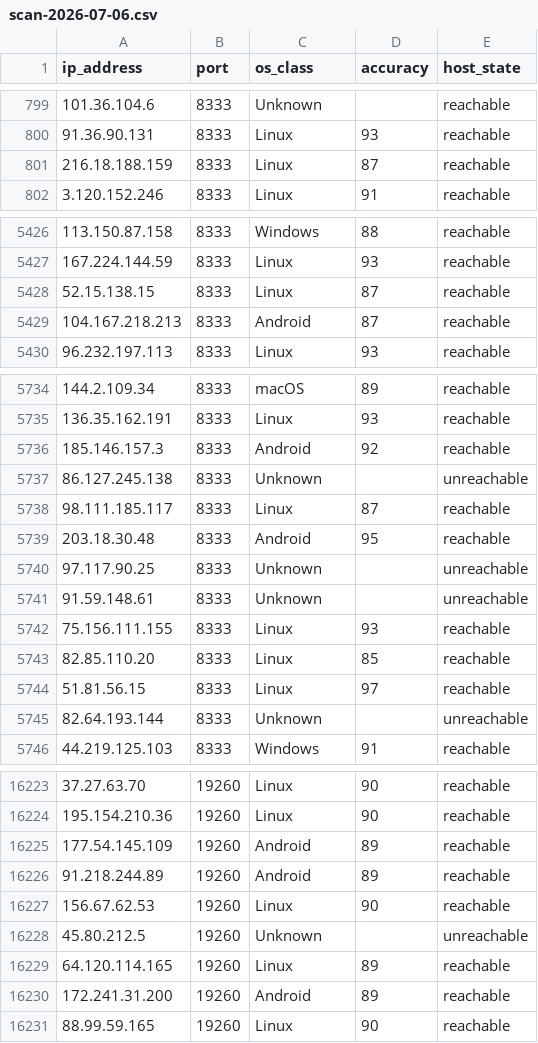
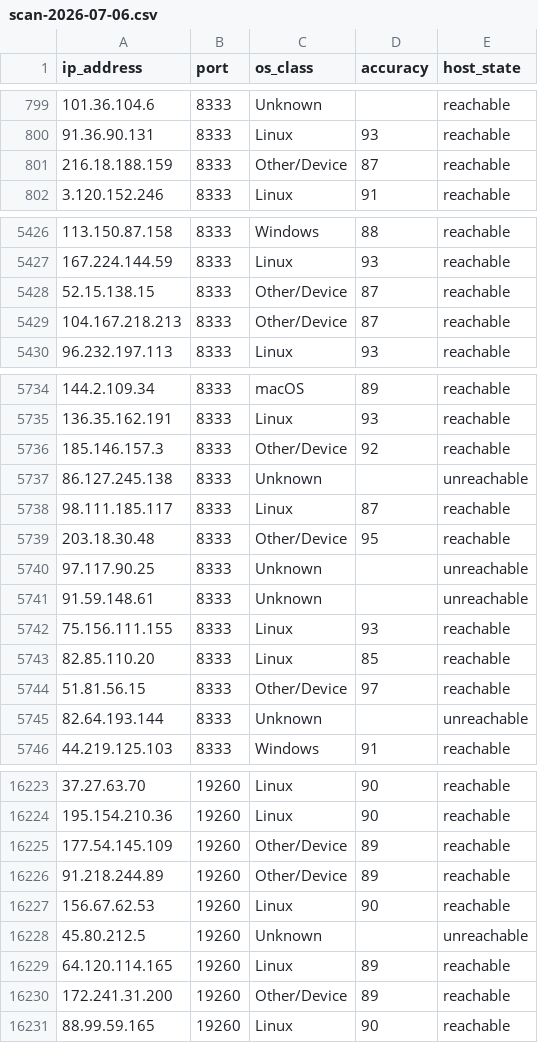
Before and after one commit to ViniciusCestarii/bitcoin-node-os-fingerprint, a CSV file: data/scan-2026-07-06.csv, drawn as a sheet; only a part is shown, gaps mark what is left out; the diff covers the shown part only.

```diff
--- a/data/scan-2026-07-06.csv
+++ b/data/scan-2026-07-06.csv
@@ -800,3 +800,3 @@ ip_address,port,os_class,accuracy,host_state
 91.36.90.131,8333,Linux,93,reachable
-216.18.188.159,8333,Linux,87,reachable
+216.18.188.159,8333,Other/Device,87,reachable
 3.120.152.246,8333,Linux,91,reachable
@@ -5427,4 +5427,4 @@ ip_address,port,os_class,accuracy,host_state
 167.224.144.59,8333,Linux,93,reachable
-52.15.138.15,8333,Linux,87,reachable
-104.167.218.213,8333,Android,87,reachable
+52.15.138.15,8333,Other/Device,87,reachable
+104.167.218.213,8333,Other/Device,87,reachable
 96.232.197.113,8333,Linux,93,reachable
@@ -5735,6 +5735,6 @@ ip_address,port,os_class,accuracy,host_state
 136.35.162.191,8333,Linux,93,reachable
-185.146.157.3,8333,Android,92,reachable
+185.146.157.3,8333,Other/Device,92,reachable
 86.127.245.138,8333,Unknown,,unreachable
 98.111.185.117,8333,Linux,87,reachable
-203.18.30.48,8333,Android,95,reachable
+203.18.30.48,8333,Other/Device,95,reachable
 97.117.90.25,8333,Unknown,,unreachable
@@ -5743,3 +5743,3 @@ ip_address,port,os_class,accuracy,host_state
 82.85.110.20,8333,Linux,85,reachable
-51.81.56.15,8333,Linux,97,reachable
+51.81.56.15,8333,Other/Device,97,reachable
 82.64.193.144,8333,Unknown,,unreachable
@@ -16224,4 +16224,4 @@ ip_address,port,os_class,accuracy,host_state
 195.154.210.36,19260,Linux,90,reachable
-177.54.145.109,19260,Android,89,reachable
-91.218.244.89,19260,Android,89,reachable
+177.54.145.109,19260,Other/Device,89,reachable
+91.218.244.89,19260,Other/Device,89,reachable
 156.67.62.53,19260,Linux,90,reachable
@@ -16229,3 +16229,3 @@ ip_address,port,os_class,accuracy,host_state
 64.120.114.165,19260,Linux,89,reachable
-172.241.31.200,19260,Android,89,reachable
+172.241.31.200,19260,Other/Device,89,reachable
 88.99.59.165,19260,Linux,90,reachable
```
Also changed, not shown: 51 edited cells elsewhere in this file, data/scan-2026-07-07.csv, 3 other files.
